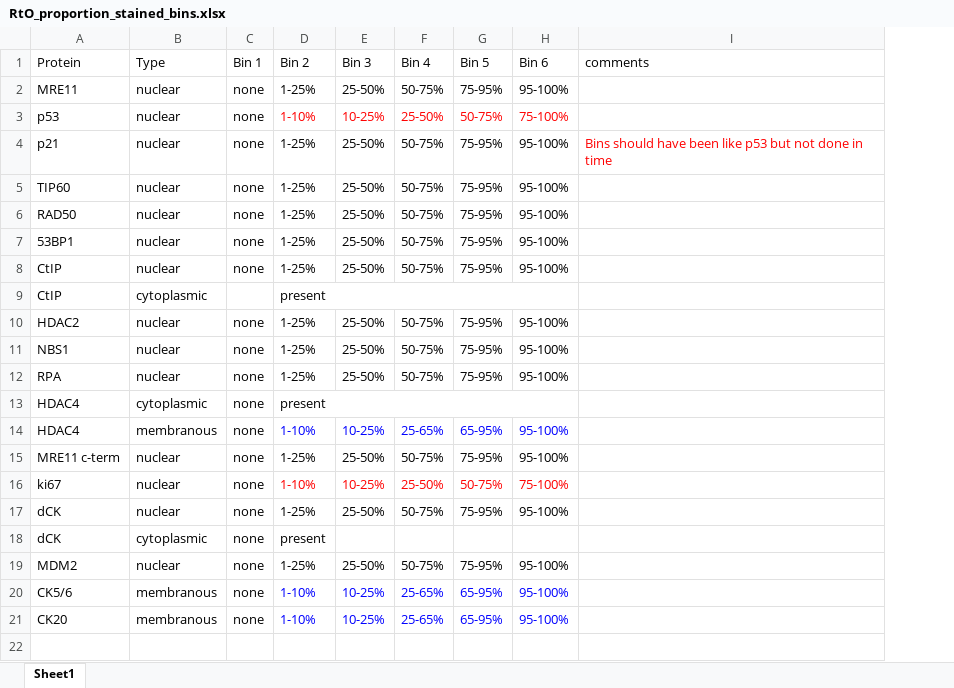
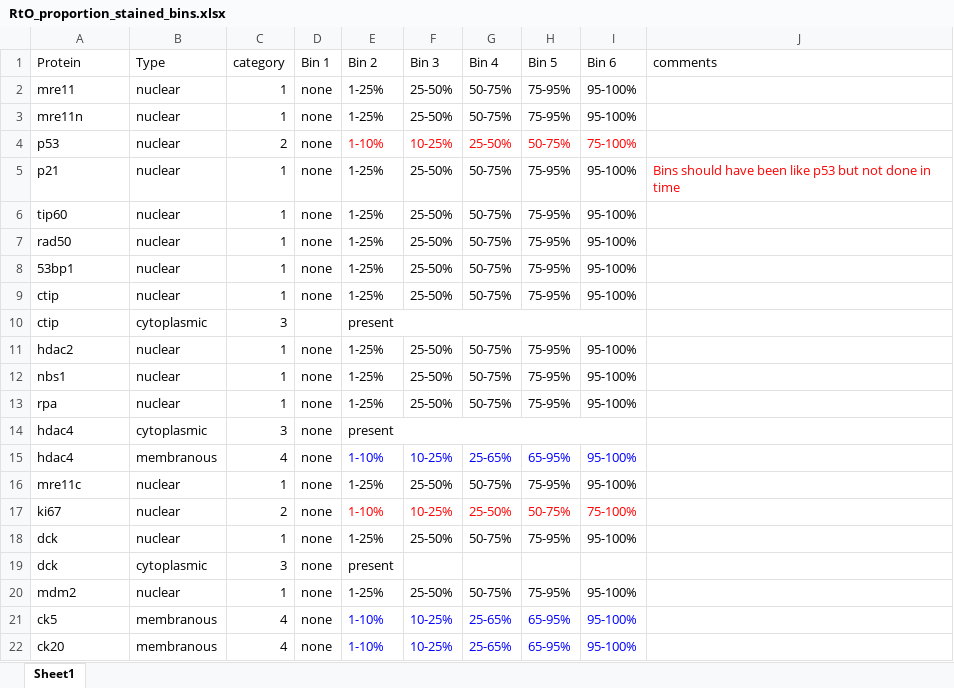
Before and after one commit to andy-cruk/rto_image_analysis, an Excel workbook: info/RtO_proportion_stained_bins.xlsx, sheet Sheet1, drawn as a sheet; values as stored, in another font and other column widths than the file's, no borders; addresses are those after the commit; the diff names each change by its address in the sheet, - before the commit and + after, or states it on an @@ line.

```diff
--- a/info/RtO_proportion_stained_bins.xlsx (sheet Sheet1)
+++ b/info/RtO_proportion_stained_bins.xlsx (sheet Sheet1)
+column C (category), row 2: 1; rows 4-22: 2 | 1 | 1 | 1 | 1 | 1 | 3 | 1 | 1 | 1 | 3 | 4 | 1 | 2 | 1 | 3 | 1 | 4 | 4
-A2 (Protein): MRE11
+A2 (Protein): mre11
+row 3: mre11n | nuclear | 1 | none | 1-25% | 25-50% | 50-75% | 75-95% | 95-100%
-A6 (Protein): TIP60
+A6 (Protein): tip60
-A7 (Protein): RAD50
+A7 (Protein): rad50
-A8 (Protein): 53BP1
+A8 (Protein): 53bp1
-A9:A10 (Protein): CtIP
+A9:A10 (Protein): ctip
-A11 (Protein): HDAC2
+A11 (Protein): hdac2
-A12 (Protein): NBS1
+A12 (Protein): nbs1
-A13 (Protein): RPA
+A13 (Protein): rpa
-A14:A15 (Protein): HDAC4
+A14:A15 (Protein): hdac4
-A16 (Protein): MRE11 c-term
+A16 (Protein): mre11c
-A18:A19 (Protein): dCK
+A18:A19 (Protein): dck
-A20 (Protein): MDM2
+A20 (Protein): mdm2
-A21 (Protein): CK5/6
+A21 (Protein): ck5
-A22 (Protein): CK20
+A22 (Protein): ck20
```
Also changed, not shown: 3 other files.
